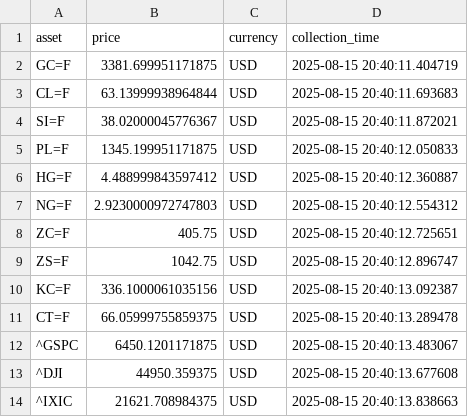
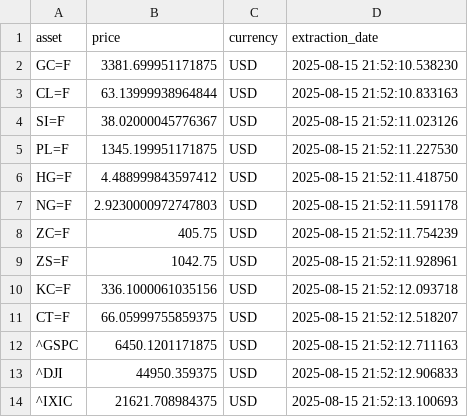
Before and after one commit to VictorClvtt/yfinance_commodity_etl_and_dashboard, a CSV file: data/csv/commodities_data_15_08_2025.csv, drawn as a sheet.

```diff
--- a/data/csv/commodities_data_15_08_2025.csv
+++ b/data/csv/commodities_data_15_08_2025.csv
@@ -1,14 +1,14 @@
-asset,price,currency,collection_time
-GC=F,3381.699951171875,USD,2025-08-15 20:40:11.404719
-CL=F,63.13999938964844,USD,2025-08-15 20:40:11.693683
-SI=F,38.02000045776367,USD,2025-08-15 20:40:11.872021
-PL=F,1345.199951171875,USD,2025-08-15 20:40:12.050833
-HG=F,4.488999843597412,USD,2025-08-15 20:40:12.360887
-NG=F,2.9230000972747803,USD,2025-08-15 20:40:12.554312
-ZC=F,405.75,USD,2025-08-15 20:40:12.725651
-ZS=F,1042.75,USD,2025-08-15 20:40:12.896747
-KC=F,336.1000061035156,USD,2025-08-15 20:40:13.092387
-CT=F,66.05999755859375,USD,2025-08-15 20:40:13.289478
-^GSPC,6450.1201171875,USD,2025-08-15 20:40:13.483067
-^DJI,44950.359375,USD,2025-08-15 20:40:13.677608
-^IXIC,21621.708984375,USD,2025-08-15 20:40:13.838663
+asset,price,currency,extraction_date
+GC=F,3381.699951171875,USD,2025-08-15 21:52:10.538230
+CL=F,63.13999938964844,USD,2025-08-15 21:52:10.833163
+SI=F,38.02000045776367,USD,2025-08-15 21:52:11.023126
+PL=F,1345.199951171875,USD,2025-08-15 21:52:11.227530
+HG=F,4.488999843597412,USD,2025-08-15 21:52:11.418750
+NG=F,2.9230000972747803,USD,2025-08-15 21:52:11.591178
+ZC=F,405.75,USD,2025-08-15 21:52:11.754239
+ZS=F,1042.75,USD,2025-08-15 21:52:11.928961
+KC=F,336.1000061035156,USD,2025-08-15 21:52:12.093718
+CT=F,66.05999755859375,USD,2025-08-15 21:52:12.518207
+^GSPC,6450.1201171875,USD,2025-08-15 21:52:12.711163
+^DJI,44950.359375,USD,2025-08-15 21:52:12.906833
+^IXIC,21621.708984375,USD,2025-08-15 21:52:13.100693
```
Also changed, not shown: 6 other files.
